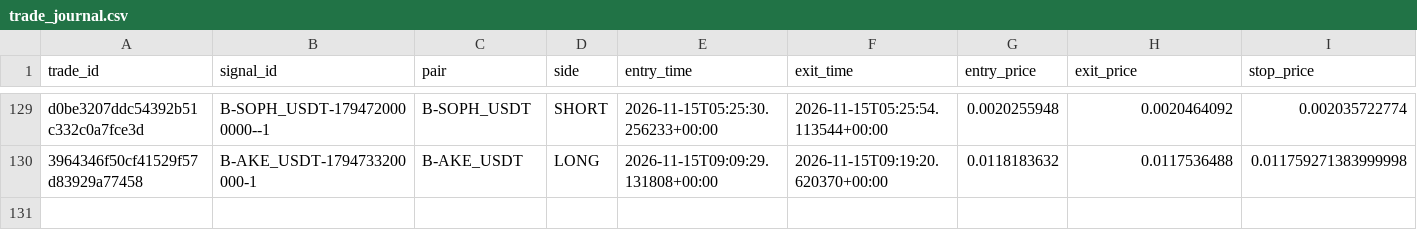
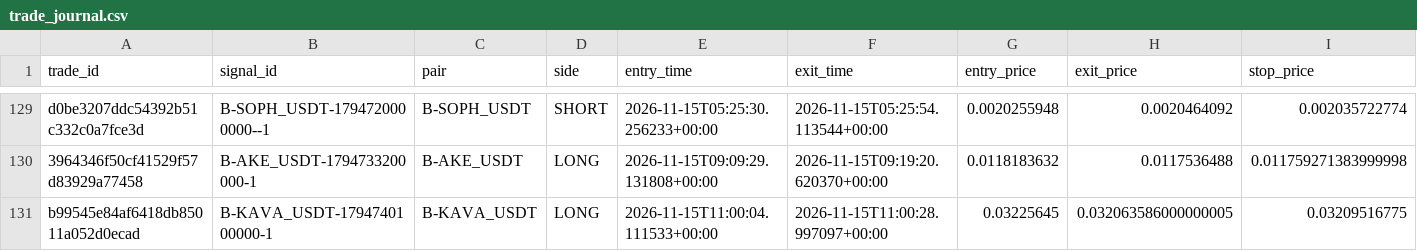
Before and after one commit to harnepal-hub/AMTE-Self-Evolving-Intraday-Trading-Engine, a CSV file: data/paper_3strategy/trade_journal.csv, drawn as a sheet; only a part is shown, gaps mark what is left out; rows hold the shown columns only; the diff names each change by its address in the sheet, - before the commit and + after, or states it on an @@ line.

```diff
--- a/data/paper_3strategy/trade_journal.csv
+++ b/data/paper_3strategy/trade_journal.csv
+row 131: b99545e84af6418db85011a052d0ecad | B-KAVA_USDT-1794740100000-1 | B-KAVA_USDT | LONG | 2026-11-15T11:00:04.111533+00:00 | 2026-11-15T11:00:28.997097+00:00 | 0.03225645 | 0.032063586000000005 | 0.03209516775
```
Also changed, not shown: data/paper_3strategy/signal_journal.csv, 12 other files.
